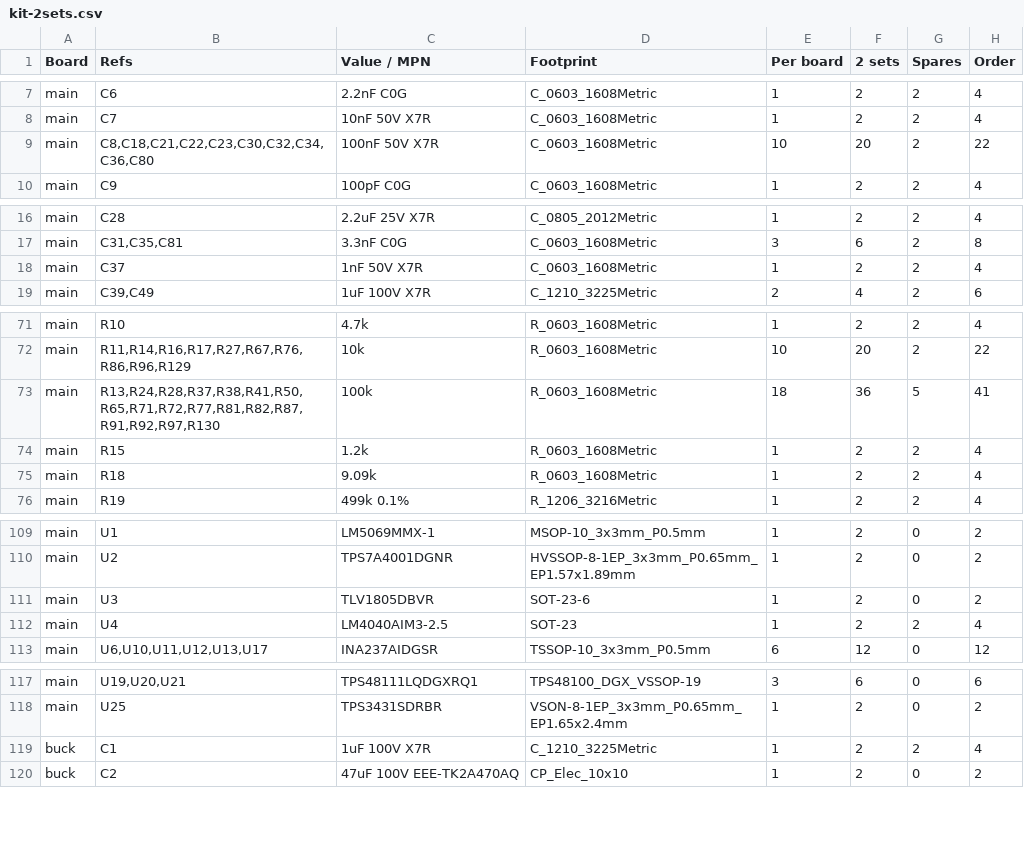
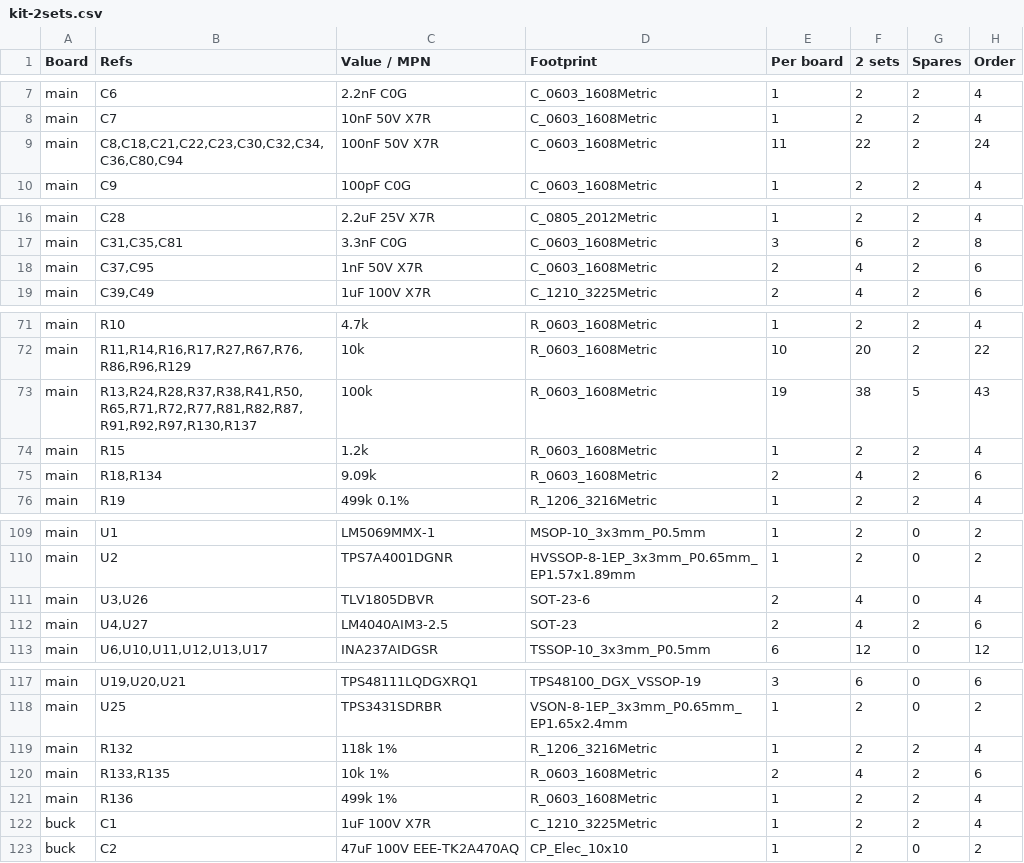
Before and after one commit to jaylamping/marengo, a CSV file: hardware/electrical/pdb/design/kit-2sets.csv, drawn as a sheet; only a part is shown, gaps mark what is left out; the diff covers the shown part only.

```diff
--- a/hardware/electrical/pdb/design/kit-2sets.csv
+++ b/hardware/electrical/pdb/design/kit-2sets.csv
@@ -8,3 +8,3 @@
 "main","C7","10nF 50V X7R","C_0603_1608Metric","1","2","2","4"
-"main","C8,C18,C21,C22,C23,C30,C32,C34,C36,C80","100nF 50V X7R","C_0603_1608Metric","10","20","2","22"
+"main","C8,C18,C21,C22,C23,C30,C32,C34,C36,C80,C94","100nF 50V X7R","C_0603_1608Metric","11","22","2","24"
 "main","C9","100pF C0G","C_0603_1608Metric","1","2","2","4"
@@ -17,3 +17,3 @@
 "main","C31,C35,C81","3.3nF C0G","C_0603_1608Metric","3","6","2","8"
-"main","C37","1nF 50V X7R","C_0603_1608Metric","1","2","2","4"
+"main","C37,C95","1nF 50V X7R","C_0603_1608Metric","2","4","2","6"
 "main","C39,C49","1uF 100V X7R","C_1210_3225Metric","2","4","2","6"
@@ -72,5 +72,5 @@
 "main","R11,R14,R16,R17,R27,R67,R76,R86,R96,R129","10k","R_0603_1608Metric","10","20","2","22"
-"main","R13,R24,R28,R37,R38,R41,R50,R65,R71,R72,R77,R81,R82,R87,R91,R92,R97,R130","100k","R_0603_1608Metric","18","36","5","41"
+"main","R13,R24,R28,R37,R38,R41,R50,R65,R71,R72,R77,R81,R82,R87,R91,R92,R97,R130,R137","100k","R_0603_1608Metric","19","38","5","43"
 "main","R15","1.2k","R_0603_1608Metric","1","2","2","4"
-"main","R18","9.09k","R_0603_1608Metric","1","2","2","4"
+"main","R18,R134","9.09k","R_0603_1608Metric","2","4","2","6"
 "main","R19","499k 0.1%","R_1206_3216Metric","1","2","2","4"
@@ -110,4 +110,4 @@
 "main","U2","TPS7A4001DGNR","HVSSOP-8-1EP_3x3mm_P0.65mm_EP1.57x1.89mm","1","2","0","2"
-"main","U3","TLV1805DBVR","SOT-23-6","1","2","0","2"
-"main","U4","LM4040AIM3-2.5","SOT-23","1","2","2","4"
+"main","U3,U26","TLV1805DBVR","SOT-23-6","2","4","0","4"
+"main","U4,U27","LM4040AIM3-2.5","SOT-23","2","4","2","6"
 "main","U6,U10,U11,U12,U13,U17","INA237AIDGSR","TSSOP-10_3x3mm_P0.5mm","6","12","0","12"
@@ -118,2 +118,5 @@
 "main","U25","TPS3431SDRBR","VSON-8-1EP_3x3mm_P0.65mm_EP1.65x2.4mm","1","2","0","2"
+"main","R132","118k 1%","R_1206_3216Metric","1","2","2","4"
+"main","R133,R135","10k 1%","R_0603_1608Metric","2","4","2","6"
+"main","R136","499k 1%","R_0603_1608Metric","1","2","2","4"
 "buck","C1","1uF 100V X7R","C_1210_3225Metric","1","2","2","4"
```
Also changed, not shown: 18 edited cells elsewhere in this file, hardware/electrical/pdb/design/bom-rev-B.csv, hardware/electrical/pdb/design/layout/harness_wires.csv, 6 other files.
